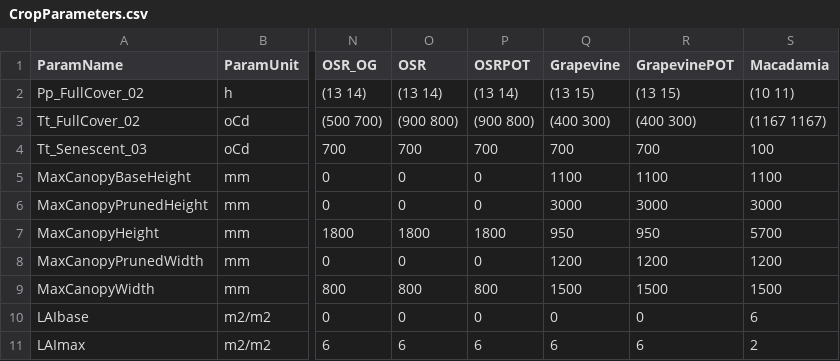
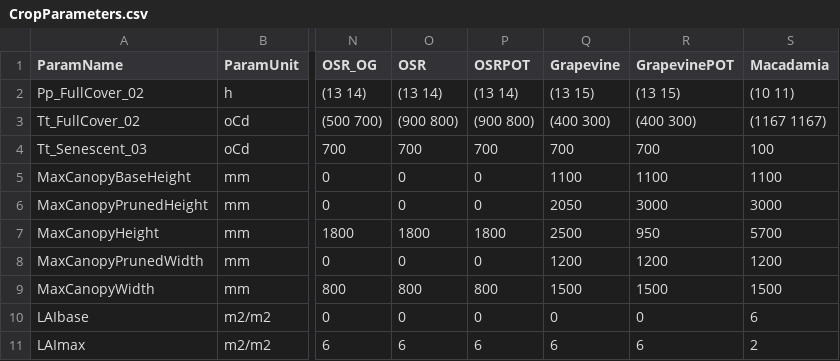
Before and after one commit to APSIMInitiative/ApsimX, a CSV file: Prototypes/DEROPAPY/CropParameters.csv, drawn as a sheet; only a part is shown, gaps mark what is left out; the diff names each change by its address in the sheet, - before the commit and + after, or states it on an @@ line.

Commit message:
Fix canopy height for grapvine

```diff
--- a/Prototypes/DEROPAPY/CropParameters.csv
+++ b/Prototypes/DEROPAPY/CropParameters.csv
-Q6 (Grapevine): 3000
+Q6 (Grapevine): 2050
-Q7 (Grapevine): 950
+Q7 (Grapevine): 2500
```
